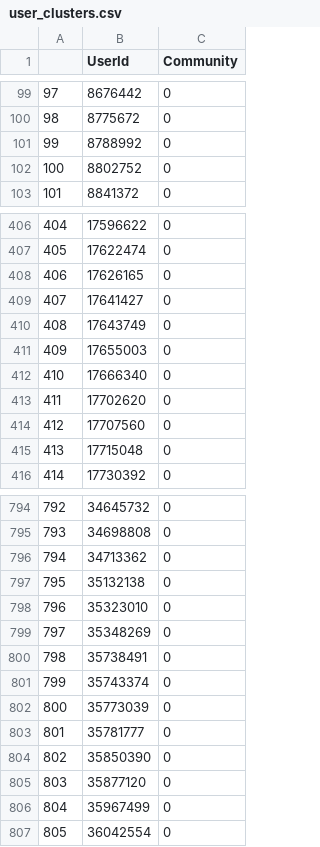
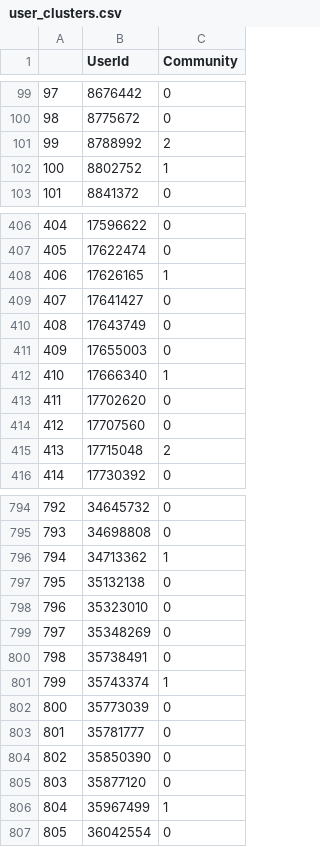
Before and after one commit to fani-lab/SEERa, a CSV file: output/userFilter_TmlUmlGelTest/LDA.RecurrentGCN/cpl/user_clusters.csv, drawn as a sheet; only a part is shown, gaps mark what is left out; the diff covers the shown part only.

```diff
--- a/output/userFilter_TmlUmlGelTest/LDA.RecurrentGCN/cpl/user_clusters.csv
+++ b/output/userFilter_TmlUmlGelTest/LDA.RecurrentGCN/cpl/user_clusters.csv
@@ -100,4 +100,4 @@
 98,8775672,0
-99,8788992,0
-100,8802752,0
+99,8788992,2
+100,8802752,1
 101,8841372,0
@@ -407,3 +407,3 @@
 405,17622474,0
-406,17626165,0
+406,17626165,1
 407,17641427,0
@@ -411,6 +411,6 @@
 409,17655003,0
-410,17666340,0
+410,17666340,1
 411,17702620,0
 412,17707560,0
-413,17715048,0
+413,17715048,2
 414,17730392,0
@@ -795,3 +795,3 @@
 793,34698808,0
-794,34713362,0
+794,34713362,1
 795,35132138,0
@@ -800,3 +800,3 @@
 798,35738491,0
-799,35743374,0
+799,35743374,1
 800,35773039,0
@@ -805,3 +805,3 @@
 803,35877120,0
-804,35967499,0
+804,35967499,1
 805,36042554,0
```
Also changed, not shown: 86 edited cells elsewhere in this file, 9 other files.
